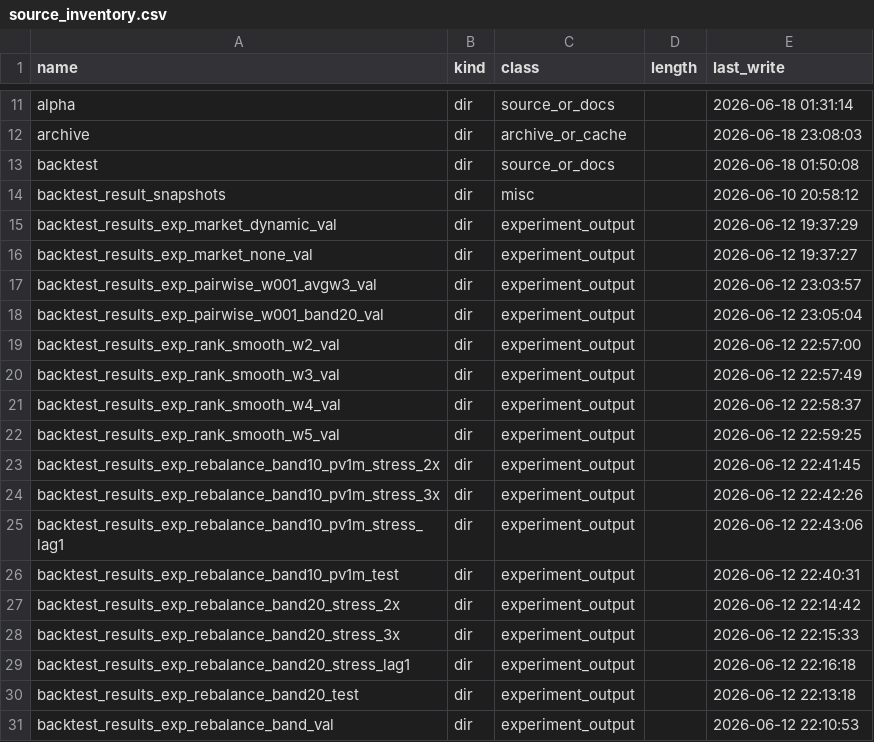
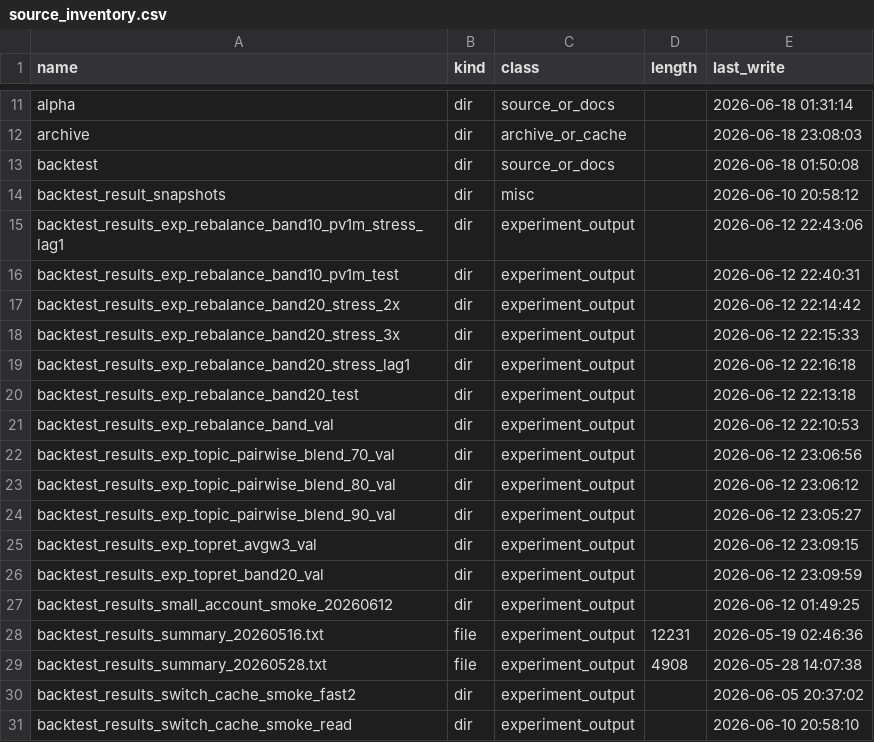
Before and after one commit to saberccccccc/stock, a CSV file: reports/codebase_cleanup_20260618/source_inventory.csv, drawn as a sheet; only a part is shown, gaps mark what is left out; the shorter side is filled out with more unchanged rows.

```diff
--- a/reports/codebase_cleanup_20260618/source_inventory.csv
+++ b/reports/codebase_cleanup_20260618/source_inventory.csv
@@ -14,12 +14,2 @@ backtest,dir,source_or_docs,,2026-06-18 01:50:08
 backtest_result_snapshots,dir,misc,,2026-06-10 20:58:12
-backtest_results_exp_market_dynamic_val,dir,experiment_output,,2026-06-12 19:37:29
-backtest_results_exp_market_none_val,dir,experiment_output,,2026-06-12 19:37:27
-backtest_results_exp_pairwise_w001_avgw3_val,dir,experiment_output,,2026-06-12 23:03:57
-backtest_results_exp_pairwise_w001_band20_val,dir,experiment_output,,2026-06-12 23:05:04
-backtest_results_exp_rank_smooth_w2_val,dir,experiment_output,,2026-06-12 22:57:00
-backtest_results_exp_rank_smooth_w3_val,dir,experiment_output,,2026-06-12 22:57:49
-backtest_results_exp_rank_smooth_w4_val,dir,experiment_output,,2026-06-12 22:58:37
-backtest_results_exp_rank_smooth_w5_val,dir,experiment_output,,2026-06-12 22:59:25
-backtest_results_exp_rebalance_band10_pv1m_stress_2x,dir,experiment_output,,2026-06-12 22:41:45
-backtest_results_exp_rebalance_band10_pv1m_stress_3x,dir,experiment_output,,2026-06-12 22:42:26
 backtest_results_exp_rebalance_band10_pv1m_stress_lag1,dir,experiment_output,,2026-06-12 22:43:06
```
Also changed, not shown: reports/codebase_cleanup_20260618/archive_plan.csv, 3 other files.
